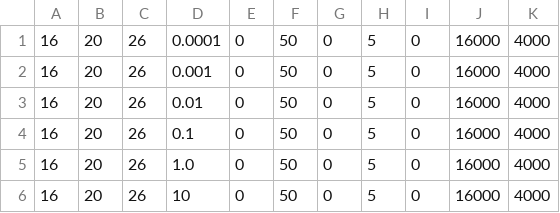
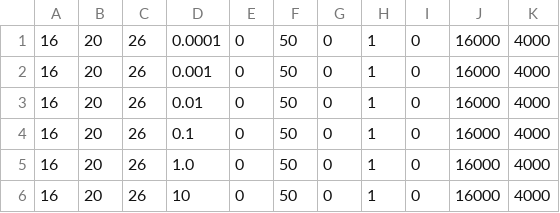
Before and after one commit to seanballais/letter-recognition-nn, a CSV file: parameters/bp.csv, drawn as a sheet.

```diff
--- a/parameters/bp.csv
+++ b/parameters/bp.csv
@@ -1,6 +1,6 @@
-16,20,26,0.0001,0,50,0,5,0,16000,4000
-16,20,26,0.001,0,50,0,5,0,16000,4000
-16,20,26,0.01,0,50,0,5,0,16000,4000
-16,20,26,0.1,0,50,0,5,0,16000,4000
-16,20,26,1.0,0,50,0,5,0,16000,4000
-16,20,26,10,0,50,0,5,0,16000,4000
+16,20,26,0.0001,0,50,0,1,0,16000,4000
+16,20,26,0.001,0,50,0,1,0,16000,4000
+16,20,26,0.01,0,50,0,1,0,16000,4000
+16,20,26,0.1,0,50,0,1,0,16000,4000
+16,20,26,1.0,0,50,0,1,0,16000,4000
+16,20,26,10,0,50,0,1,0,16000,4000
```
Also changed, not shown: parameters/ga.csv, 1 other file.
